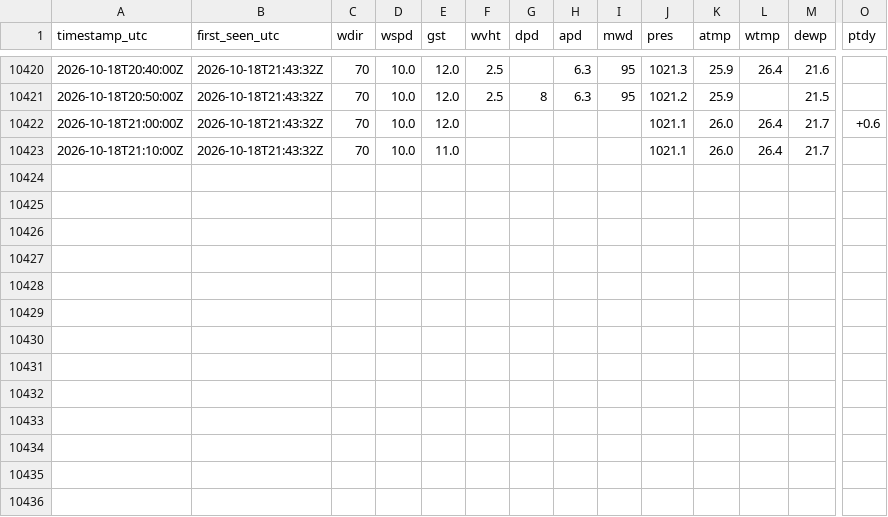
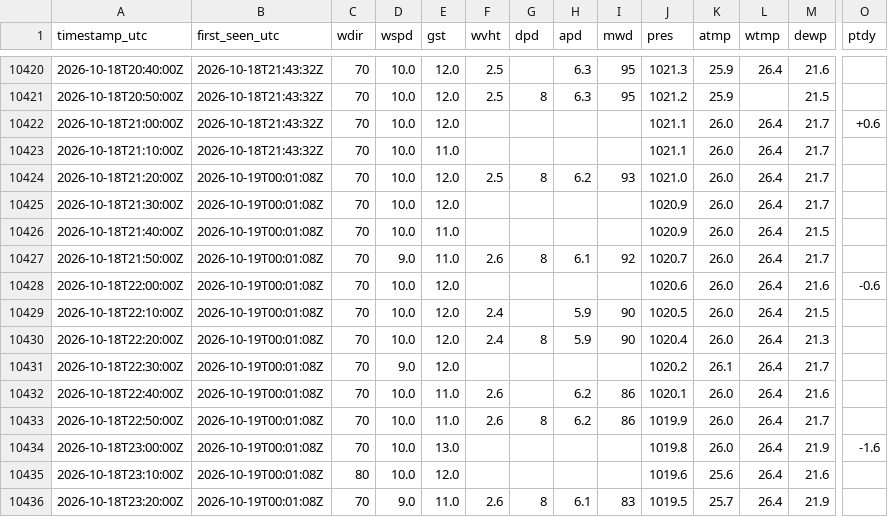
Before and after one commit to ptrrdrck/nado-waves, a CSV file: data/observations/51101.csv, drawn as a sheet; only a part is shown, gaps mark what is left out; rows hold the shown columns only; the diff names each change by its address in the sheet, - before the commit and + after, or states it on an @@ line.

```diff
--- a/data/observations/51101.csv
+++ b/data/observations/51101.csv
+row 10424: 2026-10-18T21:20:00Z | 2026-10-19T00:01:08Z | 70 | 10.0 | 12.0 | 2.5 | 8 | 6.2 | 93 | 1021.0 | 26.0 | 26.4 | 21.7
+row 10425: 2026-10-18T21:30:00Z | 2026-10-19T00:01:08Z | 70 | 10.0 | 12.0 |  |  |  |  | 1020.9 | 26.0 | 26.4 | 21.7
+row 10426: 2026-10-18T21:40:00Z | 2026-10-19T00:01:08Z | 70 | 10.0 | 11.0 |  |  |  |  | 1020.9 | 26.0 | 26.4 | 21.5
+row 10427: 2026-10-18T21:50:00Z | 2026-10-19T00:01:08Z | 70 | 9.0 | 11.0 | 2.6 | 8 | 6.1 | 92 | 1020.7 | 26.0 | 26.4 | 21.7
+row 10428: 2026-10-18T22:00:00Z | 2026-10-19T00:01:08Z | 70 | 10.0 | 12.0 |  |  |  |  | 1020.6 | 26.0 | 26.4 | 21.6 | -0.6
+row 10429: 2026-10-18T22:10:00Z | 2026-10-19T00:01:08Z | 70 | 10.0 | 12.0 | 2.4 |  | 5.9 | 90 | 1020.5 | 26.0 | 26.4 | 21.5
+row 10430: 2026-10-18T22:20:00Z | 2026-10-19T00:01:08Z | 70 | 10.0 | 12.0 | 2.4 | 8 | 5.9 | 90 | 1020.4 | 26.0 | 26.4 | 21.3
+row 10431: 2026-10-18T22:30:00Z | 2026-10-19T00:01:08Z | 70 | 9.0 | 12.0 |  |  |  |  | 1020.2 | 26.1 | 26.4 | 21.7
+row 10432: 2026-10-18T22:40:00Z | 2026-10-19T00:01:08Z | 70 | 10.0 | 11.0 | 2.6 |  | 6.2 | 86 | 1020.1 | 26.0 | 26.4 | 21.6
+row 10433: 2026-10-18T22:50:00Z | 2026-10-19T00:01:08Z | 70 | 10.0 | 11.0 | 2.6 | 8 | 6.2 | 86 | 1019.9 | 26.0 | 26.4 | 21.7
+row 10434: 2026-10-18T23:00:00Z | 2026-10-19T00:01:08Z | 70 | 10.0 | 13.0 |  |  |  |  | 1019.8 | 26.0 | 26.4 | 21.9 | -1.6
+row 10435: 2026-10-18T23:10:00Z | 2026-10-19T00:01:08Z | 80 | 10.0 | 12.0 |  |  |  |  | 1019.6 | 25.6 | 26.4 | 21.6
+row 10436: 2026-10-18T23:20:00Z | 2026-10-19T00:01:08Z | 70 | 9.0 | 11.0 | 2.6 | 8 | 6.1 | 83 | 1019.5 | 25.7 | 26.4 | 21.9
```
Also changed, not shown: data/revisions/46001.csv, data/revisions/46005.csv, 26 other files.
